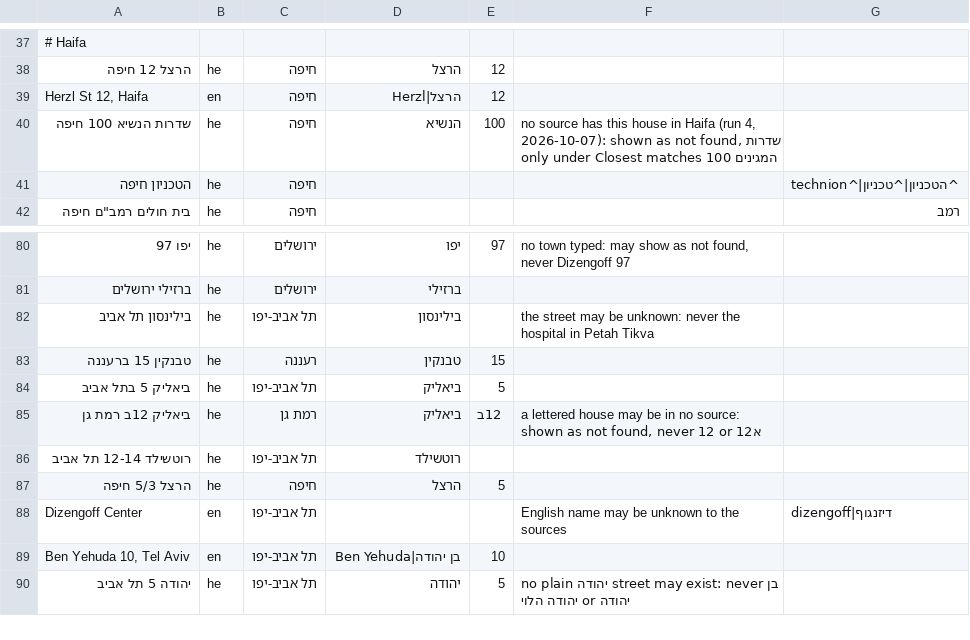
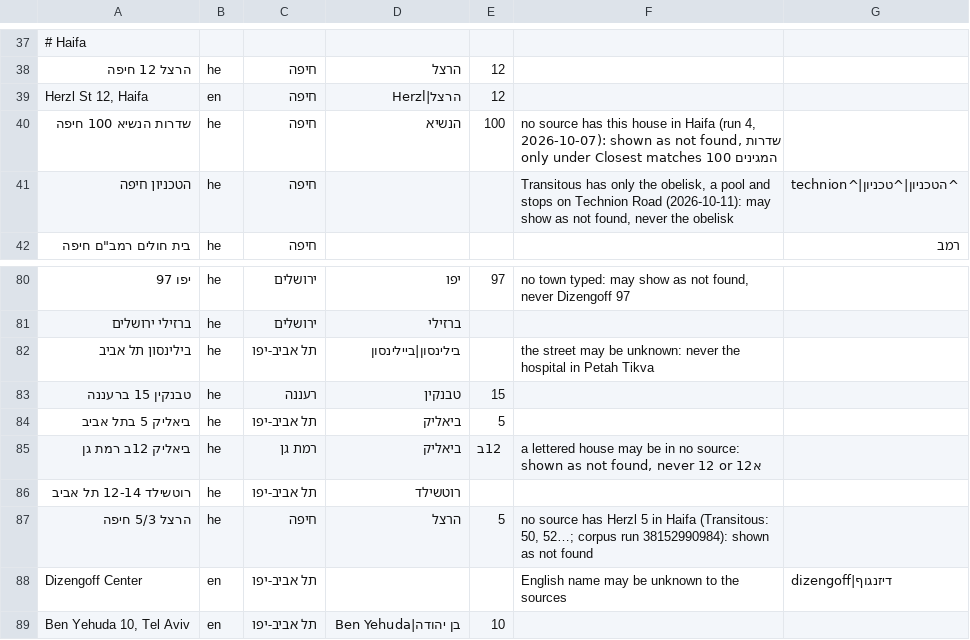
Before and after one commit to EitanPinczowski/israel-transit-planner, a TSV file: android/app/src/androidTest/assets/address_corpus.tsv, drawn as a sheet; only a part is shown, gaps mark what is left out; the shorter side is filled out with more unchanged rows; the diff names each change by its address in the sheet, - before the commit and + after, or states it on an @@ line.

```diff
--- a/android/app/src/androidTest/assets/address_corpus.tsv
+++ b/android/app/src/androidTest/assets/address_corpus.tsv
-F41: (empty)
+F41: Transitous has only the obelisk, a pool and stops on Technion Road (2026-10-11): may show as not found, never the obelisk
-D82: בילינסון
+D82: בילינסון|ביילינסון
-F87: (empty)
+F87: no source has Herzl 5 in Haifa (Transitous: 50, 52…; corpus run 38152990984): shown as not found
```
Also changed, not shown: 2 other files.
